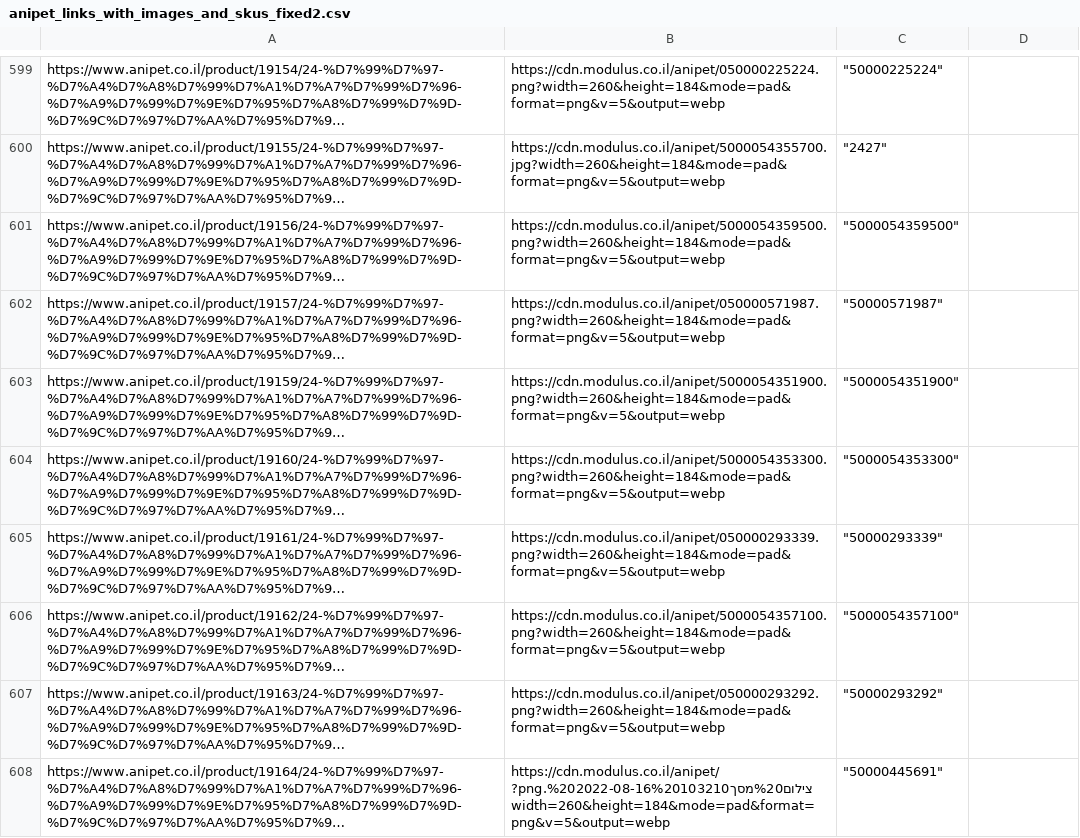
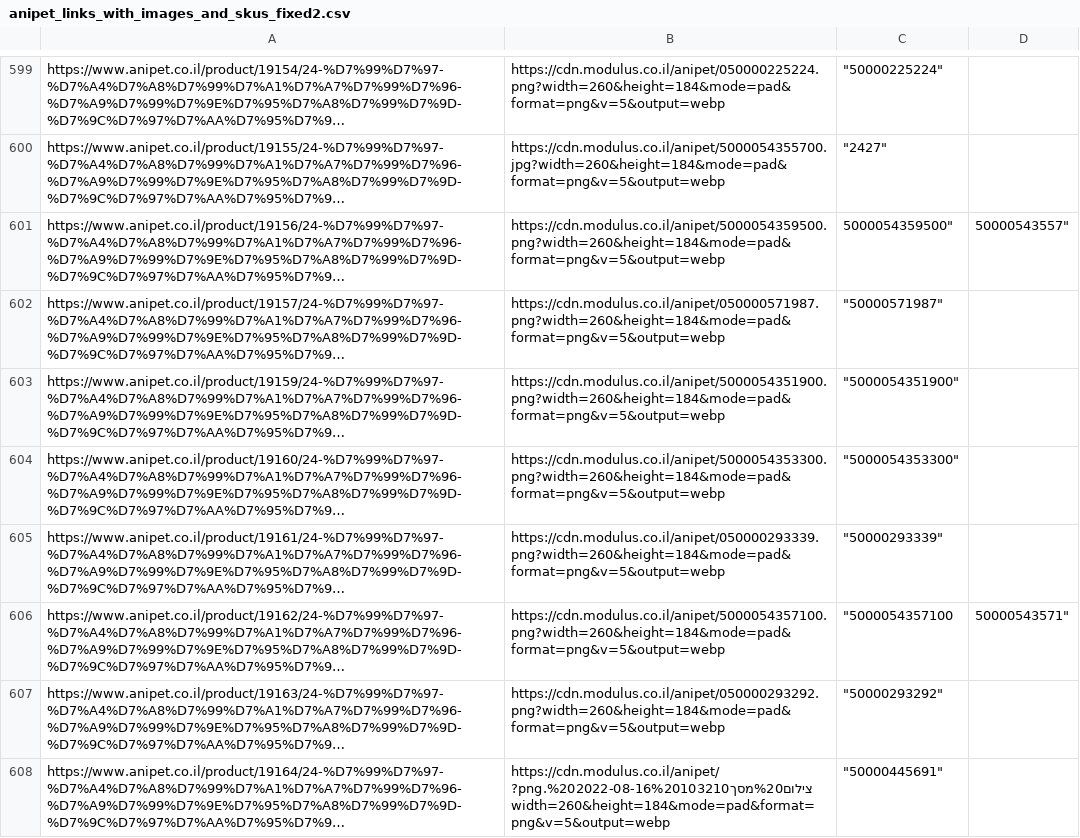
Before and after one commit to AdamLee9186/anipet, a CSV file: anipet_links_with_images_and_skus_fixed2.csv, drawn as a sheet; only a part is shown, gaps mark what is left out; long unchanged cells end in …; the diff names each change by its address in the sheet, - before the commit and + after, or states it on an @@ line.

Commit message:
Update anipet_links_with_images_and_skus_fixed2.csv

```diff
--- a/anipet_links_with_images_and_skus_fixed2.csv
+++ b/anipet_links_with_images_and_skus_fixed2.csv
-C601: "5000054359500"
+C601: 5000054359500"
-D601: (empty)
+D601: 50000543557"
-C606: "5000054357100"
+C606: "5000054357100
-D606: (empty)
+D606: 50000543571"
```
